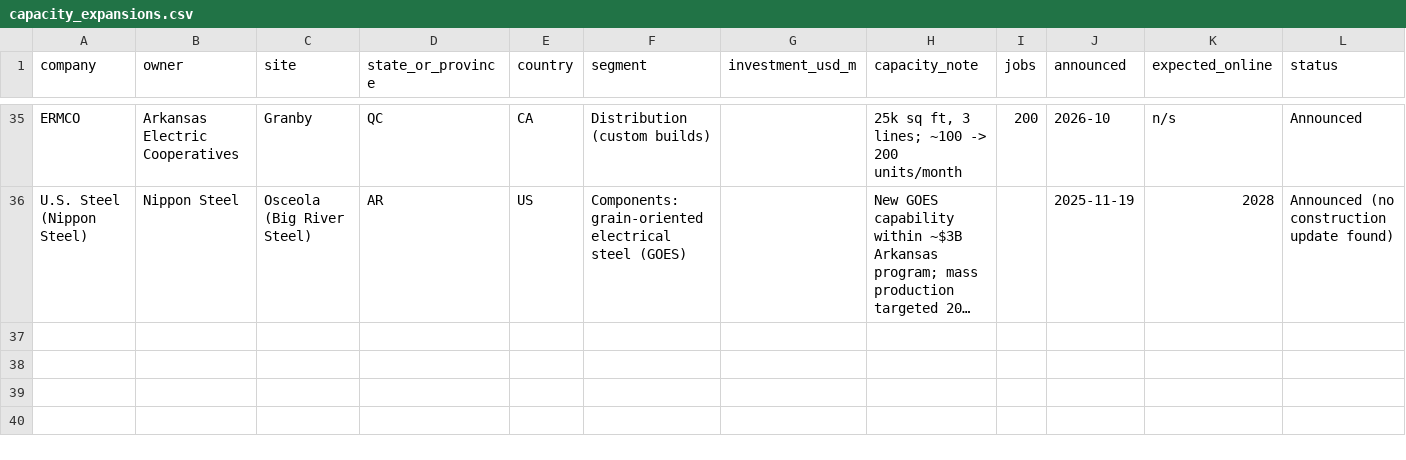
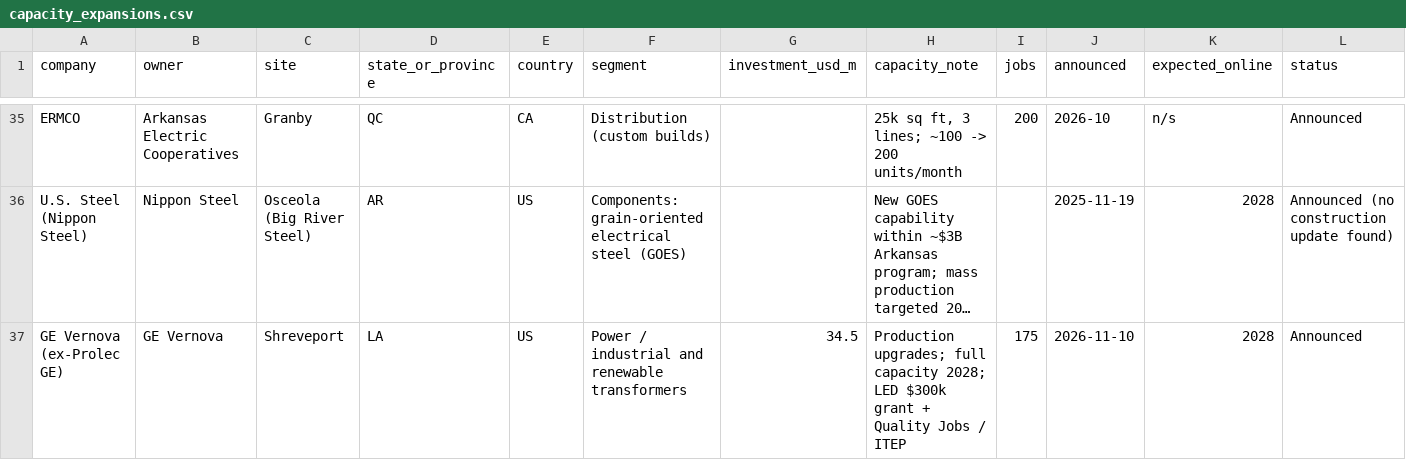
Before and after one commit to abotzer/power-transformers-casestudy, a CSV file: transformer-market/data/capacity_expansions.csv, drawn as a sheet; only a part is shown, gaps mark what is left out; long unchanged cells end in …; rows hold the shown columns only; the diff names each change by its address in the sheet, - before the commit and + after, or states it on an @@ line.

```diff
--- a/transformer-market/data/capacity_expansions.csv
+++ b/transformer-market/data/capacity_expansions.csv
+row 37: GE Vernova (ex-Prolec GE) | GE Vernova | Shreveport | LA | US | Power / industrial and renewable transformers | 34.5 | Production upgrades; full capacity 2028; LED $300k grant + Quality Jobs / ITEP | 175 | 2026-11-10 | 2028 | Announced
```
Also changed, not shown: transformer-market/data/indicators.csv, 4 other files.
